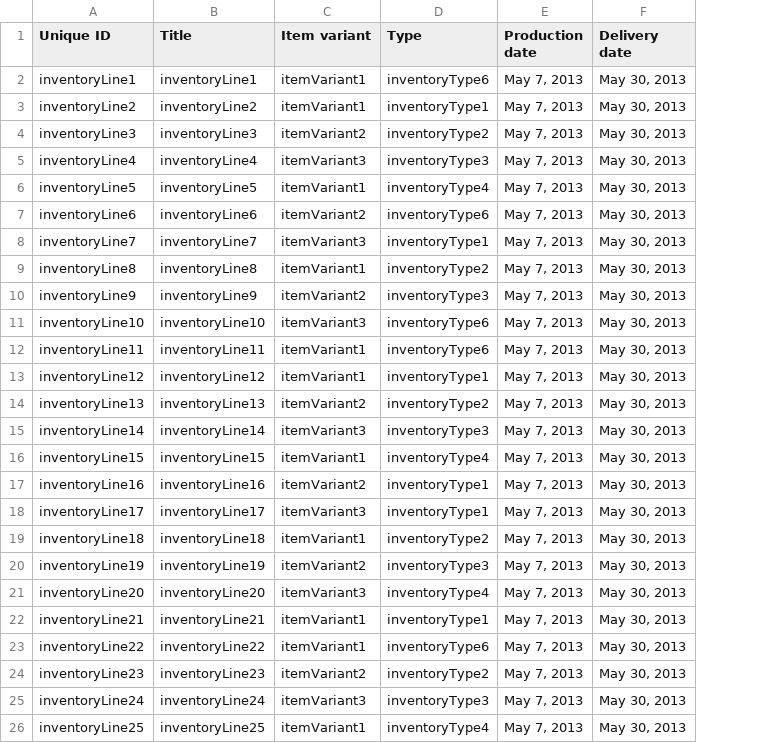
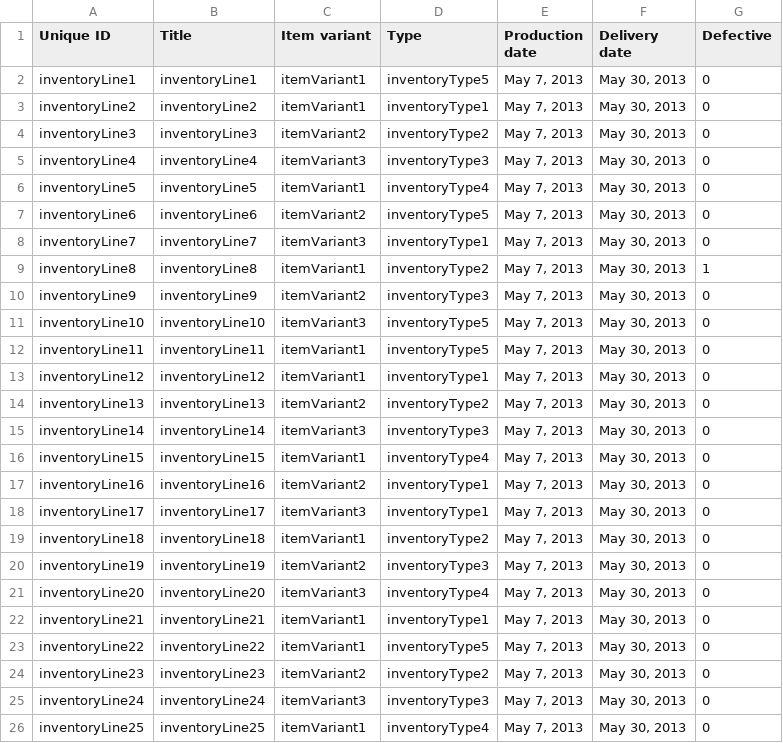
Before and after one commit to Gizra/garmentbox, a CSV file: garmentbox/modules/custom/garmentbox_migrate/csv/node/inventory_line.csv, drawn as a sheet; only a part is shown; the diff names each change by its address in the sheet, - before the commit and + after, or states it on an @@ line.

Commit message:
Removing the defective inventory type.

```diff
--- a/garmentbox/modules/custom/garmentbox_migrate/csv/node/inventory_line.csv
+++ b/garmentbox/modules/custom/garmentbox_migrate/csv/node/inventory_line.csv
+column G (Defective), rows 2-26: 0 | 0 | 0 | 0 | 0 | 0 | 0 | 1 | 0 | 0 | 0 | 0 | 0 | 0 | 0 | 0 | 0 | 0 | 0 | 0 | 0 | 0 | 0 | 0 | 0
-D2 (Type): inventoryType6
+D2 (Type): inventoryType5
-D7 (Type): inventoryType6
+D7 (Type): inventoryType5
-D11:D12 (Type): inventoryType6
+D11:D12 (Type): inventoryType5
-D23 (Type): inventoryType6
+D23 (Type): inventoryType5
```
Also changed, not shown: garmentbox/modules/custom/garmentbox_migrate/csv/taxonomy_term/inventory_type.csv, 7 other files.
